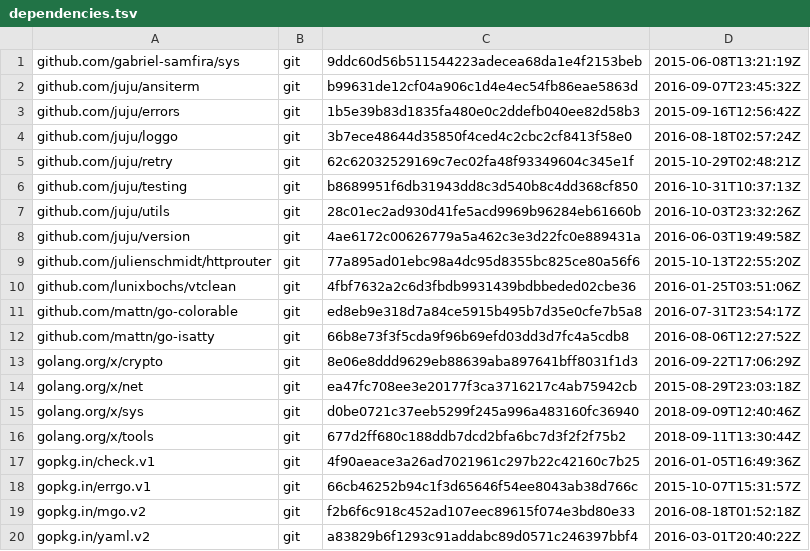
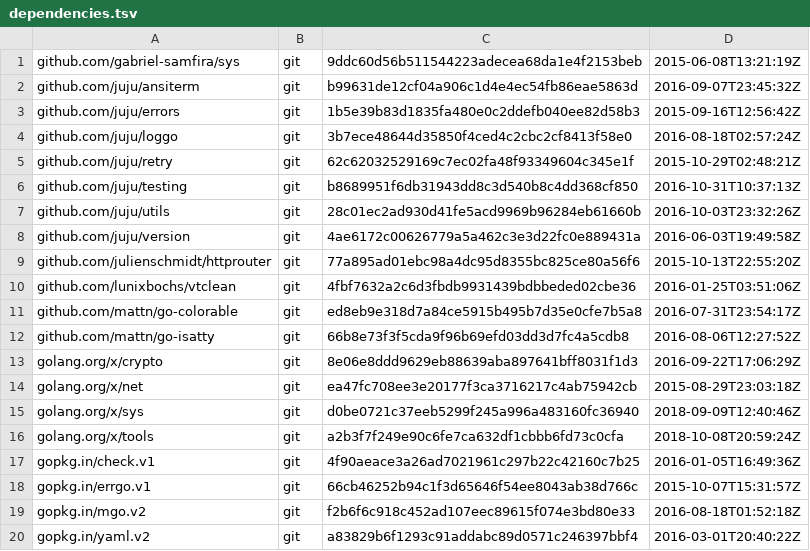
Before and after one commit to go-httprequest/httprequest, a TSV file: dependencies.tsv, drawn as a sheet.

Commit message:
cmd/httprequest-generate-client: fix for external deps
Iterating through Package.Syntax only gives us that syntax
for a single package. We need to use packages.Visit to see
all dependencies too.

```diff
--- a/dependencies.tsv
+++ b/dependencies.tsv
@@ -15,3 +15,3 @@ golang.org/x/net	git	ea47fc708ee3e20177f3ca3716217c4ab75942cb	2015-08-29T23:03:1
 golang.org/x/sys	git	d0be0721c37eeb5299f245a996a483160fc36940	2018-09-09T12:40:46Z
-golang.org/x/tools	git	677d2ff680c188ddb7dcd2bfa6bc7d3f2f2f75b2	2018-09-11T13:30:44Z
+golang.org/x/tools	git	a2b3f7f249e90c6fe7ca632df1cbbb6fd73c0cfa	2018-10-08T20:59:24Z
 gopkg.in/check.v1	git	4f90aeace3a26ad7021961c297b22c42160c7b25	2016-01-05T16:49:36Z
```
Also changed, not shown: 3 other files.
